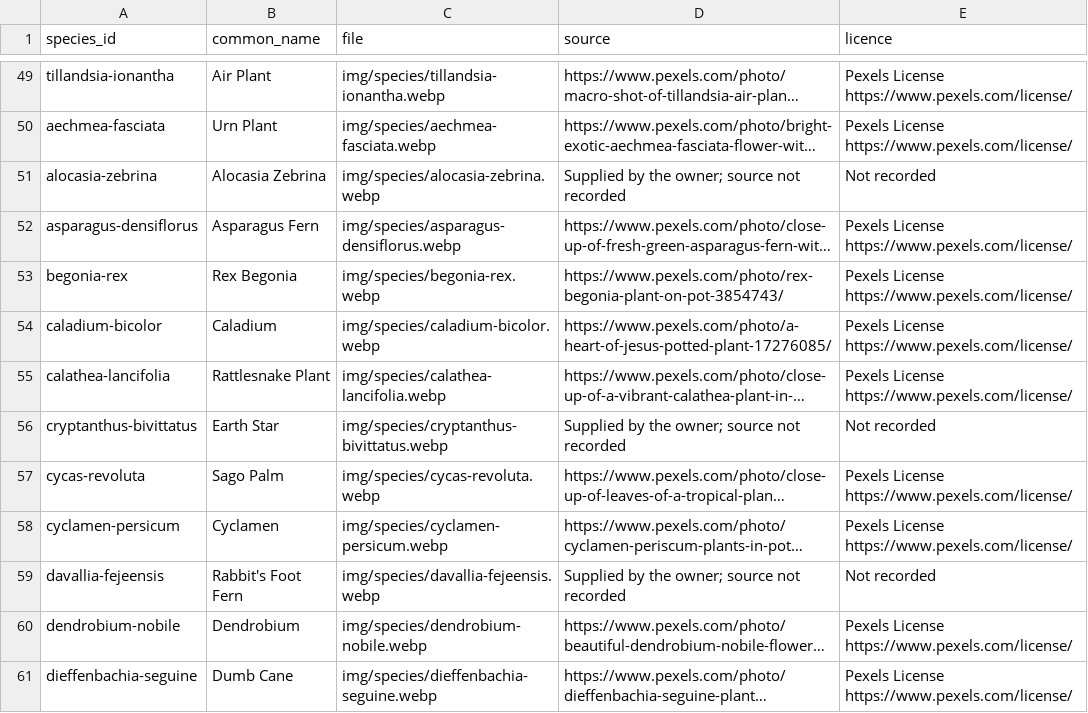
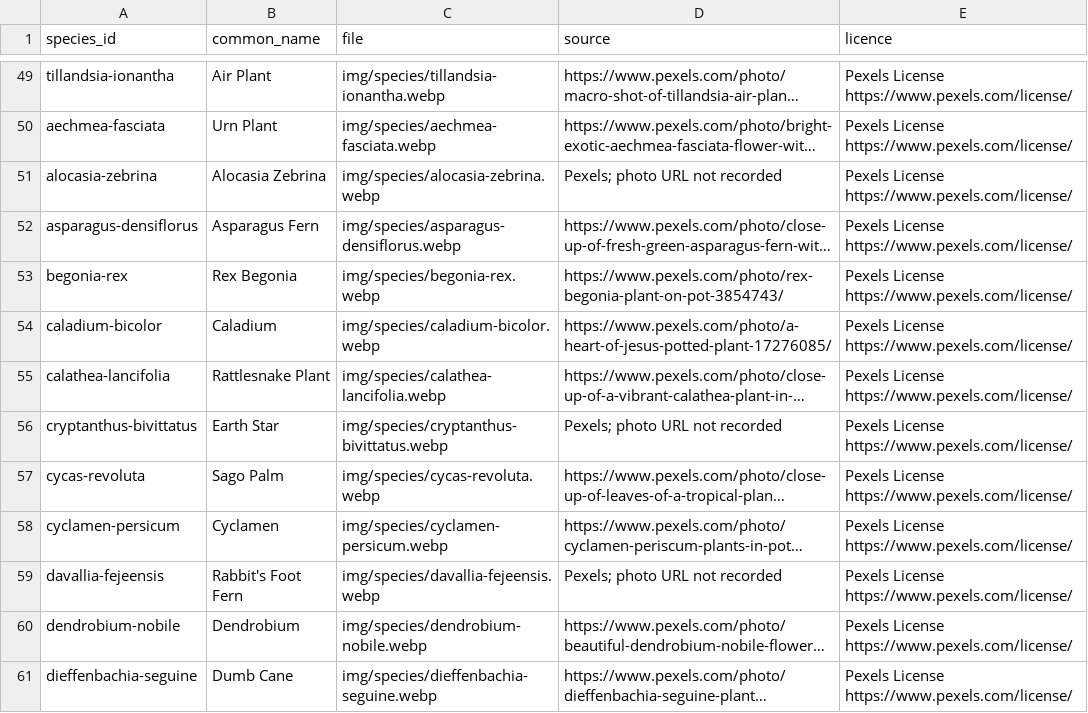
Before and after one commit to Kintukka2/mobile-plant, a CSV file: docs/species-photo-sources.csv, drawn as a sheet; only a part is shown, gaps mark what is left out; long unchanged cells end in …; the diff covers the shown part only; the diff names each change by its address in the sheet, - before the commit and + after, or states it on an @@ line.

```diff
--- a/docs/species-photo-sources.csv
+++ b/docs/species-photo-sources.csv
-D51 (source): Supplied by the owner; source not recorded
+D51 (source): Pexels; photo URL not recorded
-E51 (licence): Not recorded
+E51 (licence): Pexels License https://www.pexels.com/license/
-D56 (source): Supplied by the owner; source not recorded
+D56 (source): Pexels; photo URL not recorded
-E56 (licence): Not recorded
+E56 (licence): Pexels License https://www.pexels.com/license/
-D59 (source): Supplied by the owner; source not recorded
+D59 (source): Pexels; photo URL not recorded
-E59 (licence): Not recorded
+E59 (licence): Pexels License https://www.pexels.com/license/
```
Also changed, not shown: 16 edited cells elsewhere in this file, 3 other files.
